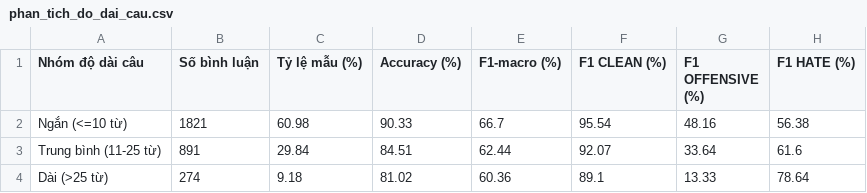
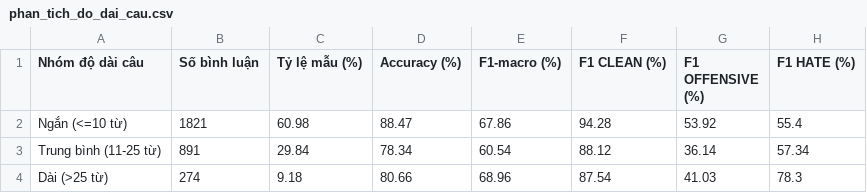
Before and after one commit to dtc245160044-code/final-SIC, a CSV file: outputs/phan_tich_do_dai_cau.csv, drawn as a sheet.

```diff
--- a/outputs/phan_tich_do_dai_cau.csv
+++ b/outputs/phan_tich_do_dai_cau.csv
@@ -1,4 +1,4 @@
 Nhóm độ dài câu,Số bình luận,Tỷ lệ mẫu (%),Accuracy (%),F1-macro (%),F1 CLEAN (%),F1 OFFENSIVE (%),F1 HATE (%)
-Ngắn (<=10 từ),1821,60.98,90.33,66.7,95.54,48.16,56.38
-Trung bình (11-25 từ),891,29.84,84.51,62.44,92.07,33.64,61.6
-Dài (>25 từ),274,9.18,81.02,60.36,89.1,13.33,78.64
+Ngắn (<=10 từ),1821,60.98,88.47,67.86,94.28,53.92,55.4
+Trung bình (11-25 từ),891,29.84,78.34,60.54,88.12,36.14,57.34
+Dài (>25 từ),274,9.18,80.66,68.96,87.54,41.03,78.3
```
Also changed, not shown: outputs/bang_so_sanh_mo_hinh.csv, outputs/phan_tich_loi.csv, 21 other files.
